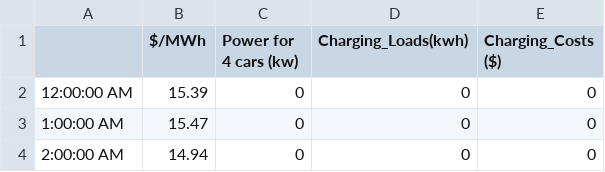
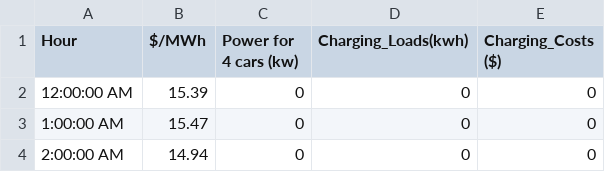
Before and after one commit to Yiqing35/TMH, a CSV file: Data_Visual_W2.csv, drawn as a sheet; only a part is shown.

Commit message:
Add files via upload

```diff
--- a/Data_Visual_W2.csv
+++ b/Data_Visual_W2.csv
@@ -1,2 +1,2 @@
- ,$/MWh,Power for 4 cars (kw),Charging_Loads(kwh),Charging_Costs ($)
+Hour,$/MWh,Power for 4 cars (kw),Charging_Loads(kwh),Charging_Costs ($)
 12:00:00 AM,15.39,0,0,0
```
